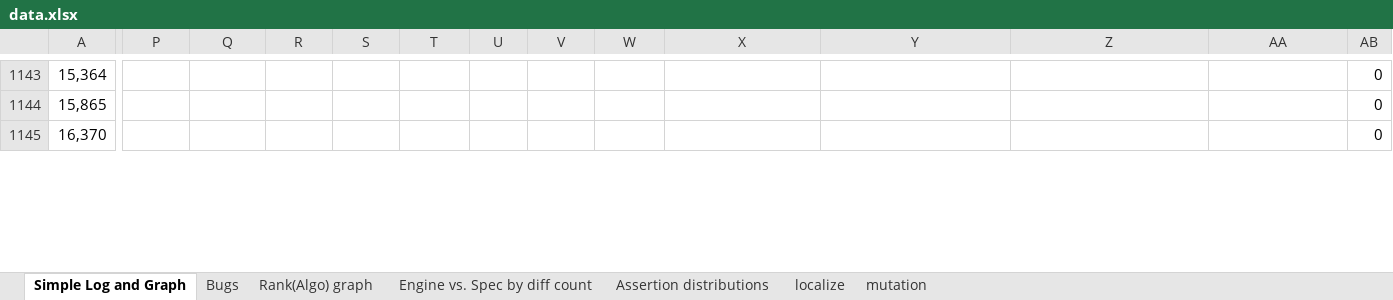
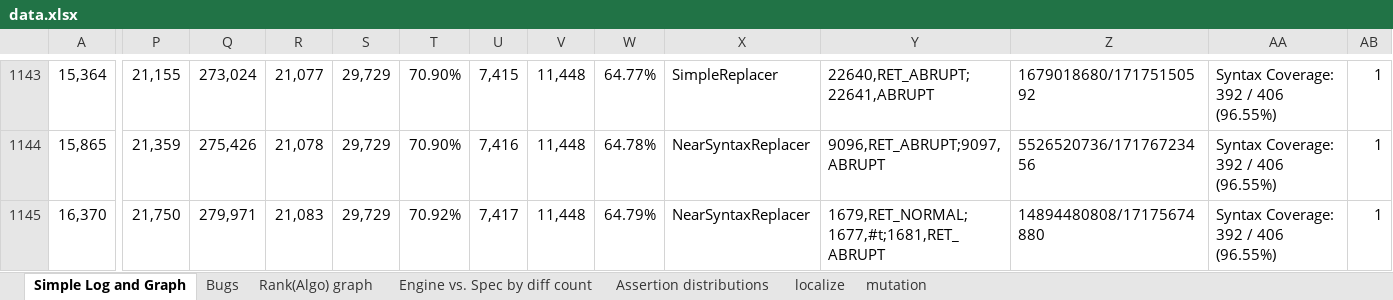
Before and after one commit to kaist-plrg/jest, an Excel workbook: icse21/data.xlsx, sheet Simple Log and Graph, drawn as a sheet; only a part is shown, gaps mark what is left out; values as stored, in another font and other column widths than the file's, no borders; charts and pictures not drawn; the diff covers the shown part only; the diff names each change by its address in the sheet, - before the commit and + after, or states it on an @@ line.

```diff
--- a/icse21/data.xlsx (sheet Simple Log and Graph)
+++ b/icse21/data.xlsx (sheet Simple Log and Graph)
-P1143: (empty)
+P1143: 21,155
-Q1143: (empty)
+Q1143: 273,024
-R1143: (empty)
+R1143: 21,077
-S1143:S1145: (empty)
+S1143:S1145: 29,729
-T1143:T1144: (empty)
+T1143:T1144: 70.90%
-U1143: (empty)
+U1143: 7,415
-V1143:V1145: (empty)
+V1143:V1145: 11,448
-W1143: (empty)
+W1143: 64.77%
-X1143: (empty)
+X1143: SimpleReplacer
-Y1143: (empty)
+Y1143: 22640,RET_ABRUPT;22641,ABRUPT
-Z1143: (empty)
+Z1143: 1679018680/17175150592
-AA1143:AA1145: (empty)
+AA1143:AA1145: Syntax Coverage: 392 / 406 (96.55%)
-AB1143:AB1145: 0
+AB1143:AB1145: 1
-P1144: (empty)
+P1144: 21,359
-Q1144: (empty)
+Q1144: 275,426
-R1144: (empty)
+R1144: 21,078
-U1144: (empty)
+U1144: 7,416
-W1144: (empty)
+W1144: 64.78%
-X1144:X1145: (empty)
+X1144:X1145: NearSyntaxReplacer
-Y1144: (empty)
+Y1144: 9096,RET_ABRUPT;9097,ABRUPT
-Z1144: (empty)
+Z1144: 5526520736/17176723456
-P1145: (empty)
+P1145: 21,750
-Q1145: (empty)
+Q1145: 279,971
-R1145: (empty)
+R1145: 21,083
-T1145: (empty)
+T1145: 70.92%
-U1145: (empty)
+U1145: 7,417
-W1145: (empty)
+W1145: 64.79%
-Y1145: (empty)
+Y1145: 1679,RET_NORMAL;1677,#t;1681,RET_ABRUPT
-Z1145: (empty)
+Z1145: 14894480808/17175674880
```
Also changed, not shown: 16 added rows and 256 edited cells elsewhere in this sheet, formulas that keep their value, charts or pictures, 5 other files.
